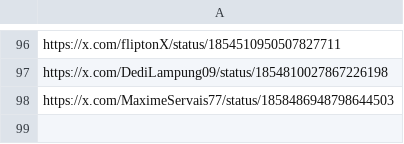
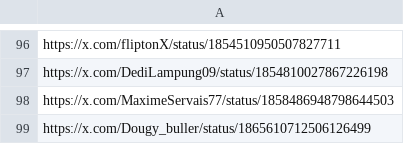
Before and after one commit to AngleProtocol/testers, a CSV file: tweetos/prots.csv, drawn as a sheet; only a part is shown, gaps mark what is left out; the diff names each change by its address in the sheet, - before the commit and + after, or states it on an @@ line.

Commit message:
Update prots.csv

```diff
--- a/tweetos/prots.csv
+++ b/tweetos/prots.csv
+row 99: https://x.com/Dougy_buller/status/1865610712506126499
```
